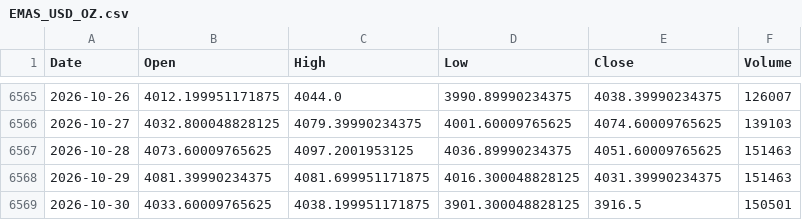
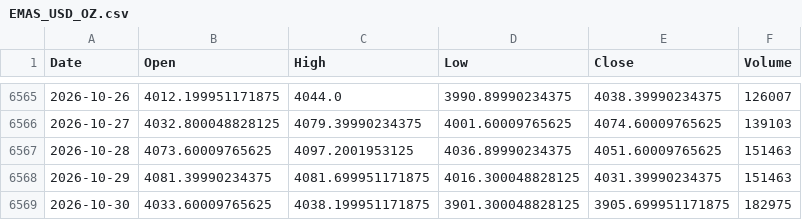
Before and after one commit to jurasoft26/pasar-modal-koh, a CSV file: data/EMAS_USD_OZ.csv, drawn as a sheet; only a part is shown, gaps mark what is left out.

```diff
--- a/data/EMAS_USD_OZ.csv
+++ b/data/EMAS_USD_OZ.csv
@@ -6568,2 +6568,2 @@ Date,Open,High,Low,Close,Volume
 2026-10-29,4081.39990234375,4081.699951171875,4016.300048828125,4031.39990234375,151463
-2026-10-30,4033.60009765625,4038.199951171875,3901.300048828125,3916.5,150501
+2026-10-30,4033.60009765625,4038.199951171875,3901.300048828125,3905.699951171875,182975
```
Also changed, not shown: data/_indikator.csv, data/_snapshot.csv, 1 other file.
